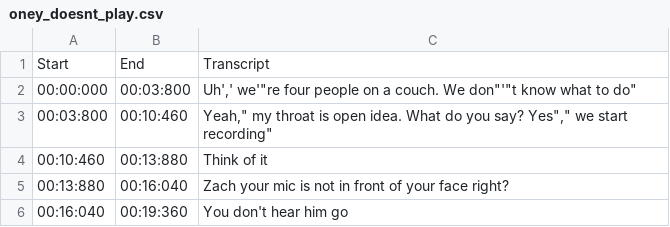
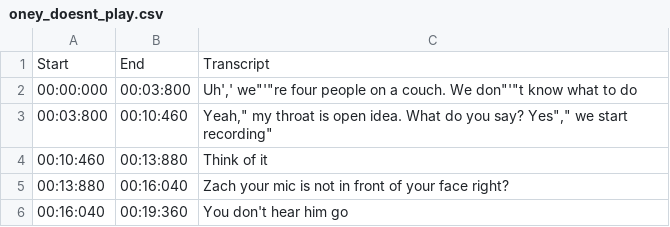
Before and after one commit to draumaz/csv-test, a CSV file: oney_doesnt_play.csv, drawn as a sheet; only a part is shown.

Commit message:
Update oney_doesnt_play.csv

```diff
--- a/oney_doesnt_play.csv
+++ b/oney_doesnt_play.csv
@@ -1,3 +1,3 @@
 Start;End;Transcript
-00:00:000;00:03:800;"Uh',' we"'"re four people on a couch. We don"'"t know what to do"
+00:00:000;00:03:800;Uh',' we"'"re four people on a couch. We don"'"t know what to do
 00:03:800;00:10:460;"Yeah"," my throat is open idea. What do you say? Yes"," we start recording"
```
